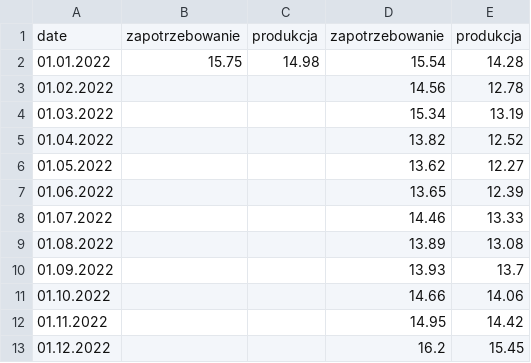
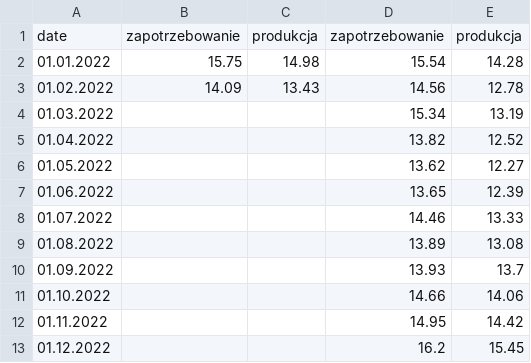
Before and after one commit to ForumEnergiiPL/miesiecznik, a CSV file: gen_load.csv, drawn as a sheet.

Commit message:
Update gen_load.csv

```diff
--- a/gen_load.csv
+++ b/gen_load.csv
@@ -2,3 +2,3 @@ date,zapotrzebowanie,produkcja,zapotrzebowanie,produkcja
 01.01.2022,15.75,14.98,15.54,14.28
-01.02.2022,,,14.56,12.78
+01.02.2022,14.09,13.43,14.56,12.78
 01.03.2022,,,15.34,13.19
```
